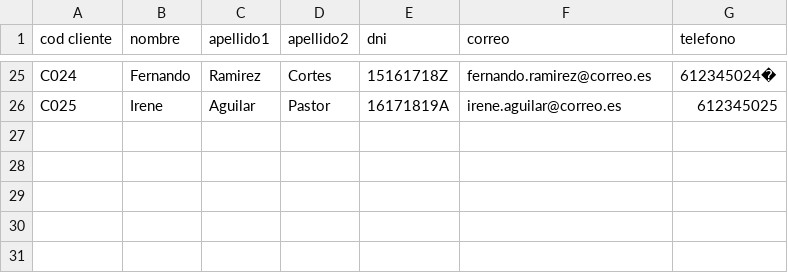
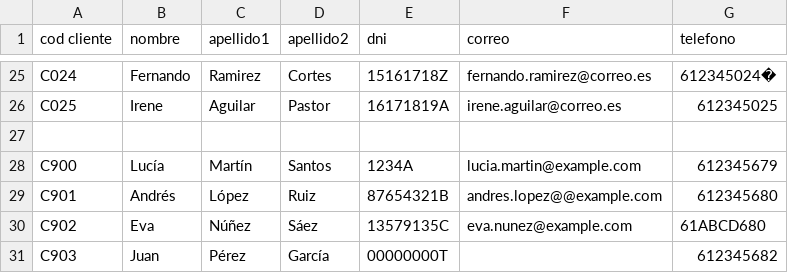
Before and after one commit to dsoto0/etl-proyecto, a CSV file: data/raw/Clientes-2025-11-10.csv, drawn as a sheet; only a part is shown, gaps mark what is left out; the diff names each change by its address in the sheet, - before the commit and + after, or states it on an @@ line.

```diff
--- a/data/raw/Clientes-2025-11-10.csv
+++ b/data/raw/Clientes-2025-11-10.csv
+row 27: (empty)
+row 28: C900 | Lucía | Martín | Santos | 1234A | lucia.martin@example.com | 612345679
+row 29: C901 | Andrés | López | Ruiz | 87654321B | andres.lopez@@example.com | 612345680
+row 30: C902 | Eva | Núñez | Sáez | 13579135C | eva.nunez@example.com | 61ABCD680
+row 31: C903 | Juan | Pérez | García | 00000000T |  | 612345682
```
Also changed, not shown: data/output/Clientes-2025-11-10.cleaned.csv, data/output/Tarjetas-2025-11-10.cleaned.csv, 5 other files.
